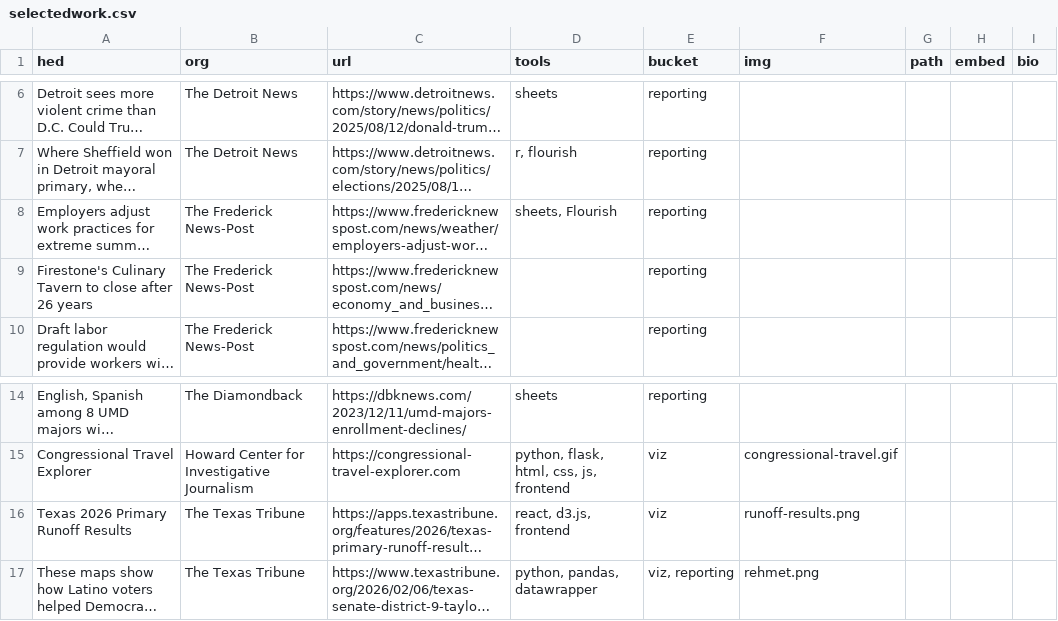
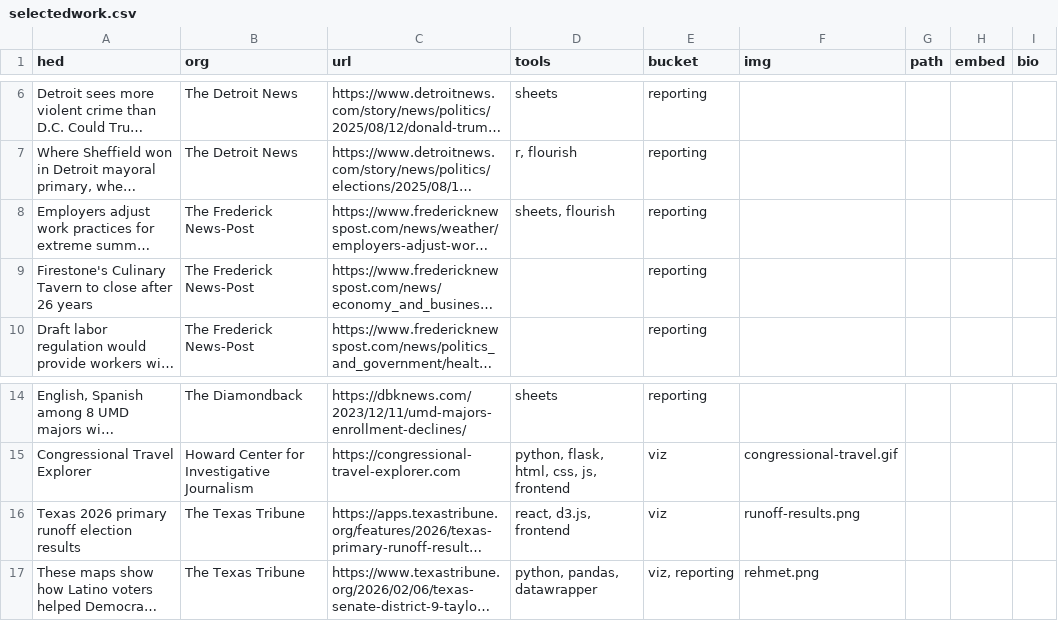
Before and after one commit to amahaja25/amahaja25.github.io, a CSV file: data/selectedwork.csv, drawn as a sheet; only a part is shown, gaps mark what is left out; long unchanged cells end in …; the diff names each change by its address in the sheet, - before the commit and + after, or states it on an @@ line.

```diff
--- a/data/selectedwork.csv
+++ b/data/selectedwork.csv
-D8 (tools): sheets, Flourish
+D8 (tools): sheets, flourish
-A16 (hed): Texas 2026 Primary Runoff Results
+A16 (hed): Texas 2026 primary runoff election results
```
Also changed, not shown: 3 other files.
